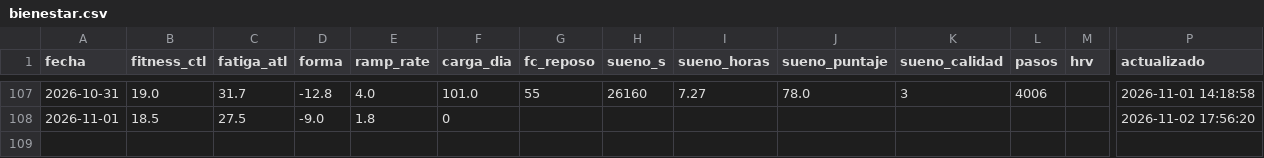
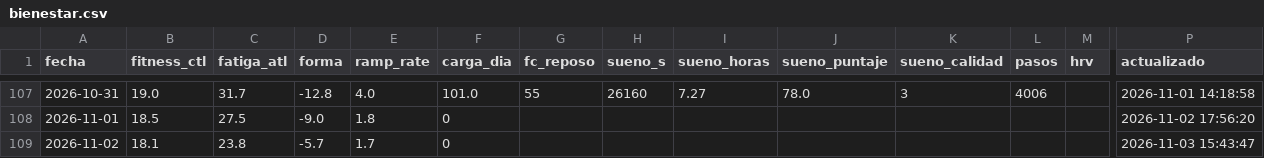
Before and after one commit to jpzingoni/stats-training, a CSV file: datos/bienestar.csv, drawn as a sheet; only a part is shown, gaps mark what is left out; rows hold the shown columns only; the diff names each change by its address in the sheet, - before the commit and + after, or states it on an @@ line.

```diff
--- a/datos/bienestar.csv
+++ b/datos/bienestar.csv
+row 109: 2026-11-02 | 18.1 | 23.8 | -5.7 | 1.7 | 0 |  |  |  |  |  |  |  | 2026-11-03 15:43:47
```
Also changed, not shown: 2 other files.
